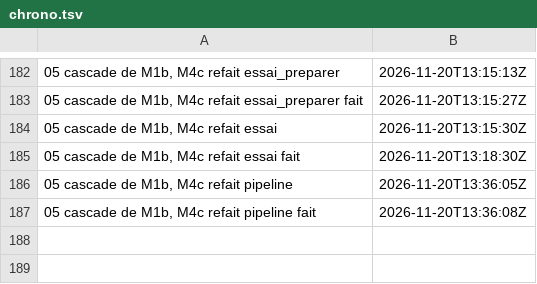
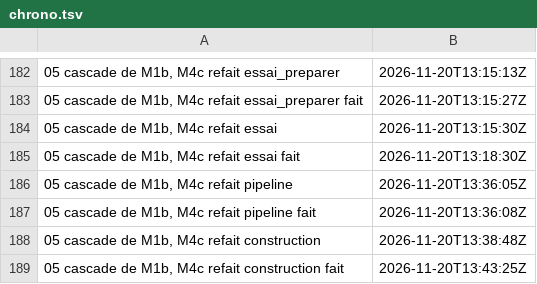
Before and after one commit to gigi206/supply-chain, a TSV file: poc/bricks/05-rpm-mock/resultats/chrono.tsv, drawn as a sheet; only a part is shown, gaps mark what is left out; the diff names each change by its address in the sheet, - before the commit and + after, or states it on an @@ line.

Commit message:
Brique 05, cascade de M1b : M4c refait, construction passée (20/11/2026, 13:38:48 à 13:43:25 UTC, « Oui, lance construction »), CO1 à CO4 tenues
Deux PipelineRuns m1b-construction-1 et -2 : artefact builds/sample-app-rpm@07b7bd6f republié (égal à M4c), image_digest 77cff176 contrôlé par mock, rpm de M3.
Enveloppes d'attestation de l'artefact : 4 avant, 8 après ; tag m4c inchangé.

```diff
--- a/poc/bricks/05-rpm-mock/resultats/chrono.tsv
+++ b/poc/bricks/05-rpm-mock/resultats/chrono.tsv
+row 188: 05 cascade de M1b, M4c refait construction | 2026-11-20T13:38:48Z
+row 189: 05 cascade de M1b, M4c refait construction fait | 2026-11-20T13:43:25Z
```
Also changed, not shown: 7 other files.
